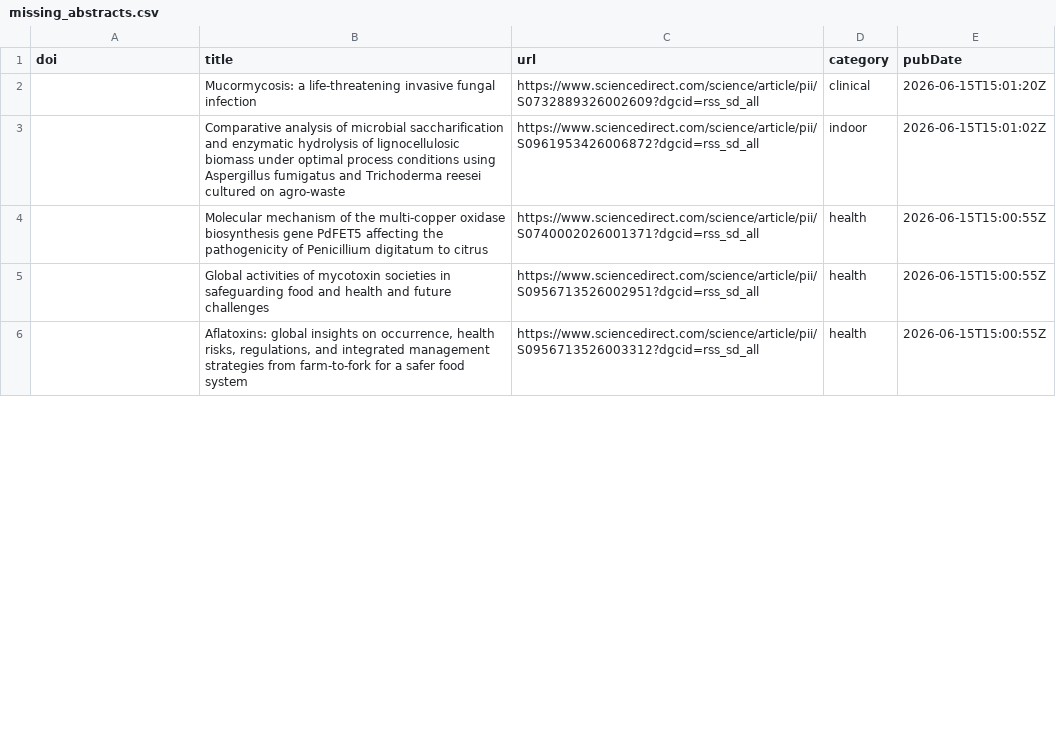
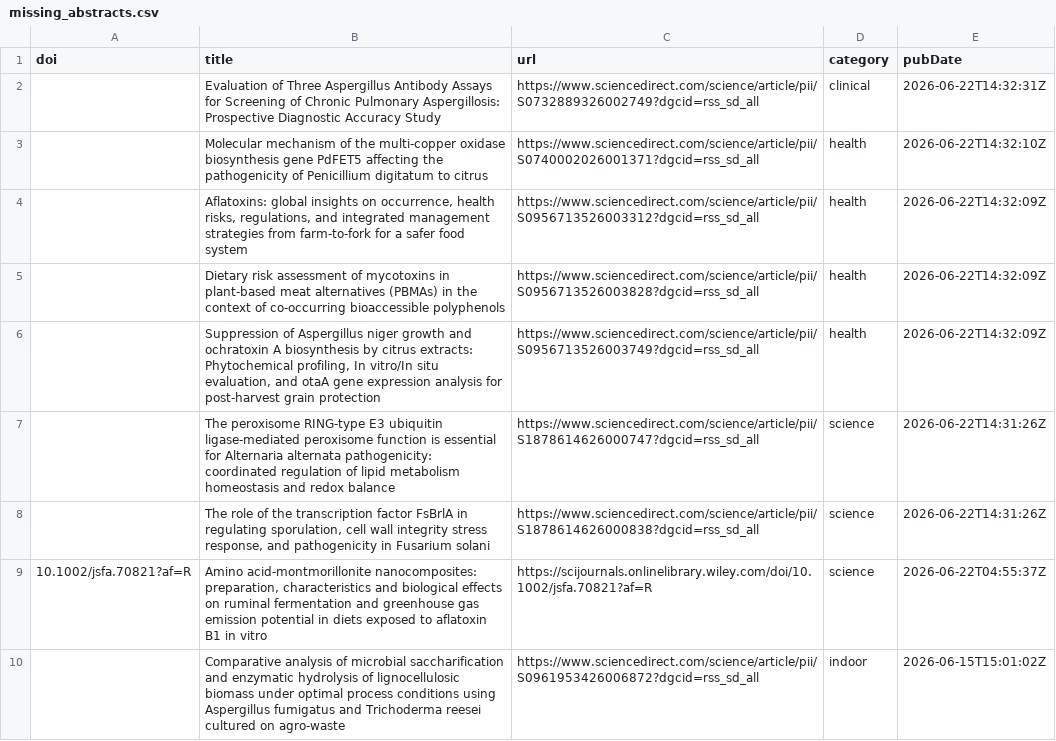
Before and after one commit to jamiejcross/planetmould, a CSV file: missing_abstracts.csv, drawn as a sheet; only a part is shown; the diff covers the shown part only.

```diff
--- a/missing_abstracts.csv
+++ b/missing_abstracts.csv
@@ -1,6 +1,10 @@
 doi,title,url,category,pubDate
-,Mucormycosis: a life-threatening invasive fungal infection,https://www.sciencedirect.com/science/article/pii/S0732889326002609?dgcid=rss_sd_all,clinical,2026-06-15T15:01:20Z
+,Evaluation of Three Aspergillus Antibody Assays for Screening of Chronic Pulmonary Aspergillosis: Prospective Diagnostic Accuracy Study,https://www.sciencedirect.com/science/article/pii/S0732889326002749?dgcid=rss_sd_all,clinical,2026-06-22T14:32:31Z
+,Molecular mechanism of the multi-copper oxidase biosynthesis gene PdFET5 affecting the pathogenicity of Penicillium digitatum to citrus,https://www.sciencedirect.com/science/article/pii/S0740002026001371?dgcid=rss_sd_all,health,2026-06-22T14:32:10Z
+,"Aflatoxins: global insights on occurrence, health risks, regulations, and integrated management strategies from farm-to-fork for a safer food system",https://www.sciencedirect.com/science/article/pii/S0956713526003312?dgcid=rss_sd_all,health,2026-06-22T14:32:09Z
+,Dietary risk assessment of mycotoxins in plant-based meat alternatives (PBMAs) in the context of co-occurring bioaccessible polyphenols,https://www.sciencedirect.com/science/article/pii/S0956713526003828?dgcid=rss_sd_all,health,2026-06-22T14:32:09Z
+,"Suppression of Aspergillus niger growth and ochratoxin A biosynthesis by citrus extracts: Phytochemical profiling, In vitro/In situ evaluation, and otaA gene expression analysis for post-harvest grain protection",https://www.sciencedirect.com/science/article/pii/S0956713526003749?dgcid=rss_sd_all,health,2026-06-22T14:32:09Z
+,The peroxisome RING-type E3 ubiquitin ligase-mediated peroxisome function is essential for Alternaria alternata pathogenicity: coordinated regulation of lipid metabolism homeostasis and redox balance,https://www.sciencedirect.com/science/article/pii/S1878614626000747?dgcid=rss_sd_all,science,2026-06-22T14:31:26Z
+,"The role of the transcription factor FsBrlA in regulating sporulation, cell wall integrity stress response, and pathogenicity in Fusarium solani",https://www.sciencedirect.com/science/article/pii/S1878614626000838?dgcid=rss_sd_all,science,2026-06-22T14:31:26Z
+10.1002/jsfa.70821?af=R,"Amino acid‐montmorillonite nanocomposites: preparation, characteristics and biological effects on ruminal fermentation and greenhouse gas emission potential in diets exposed to aflatoxin B1 in vitro",https://scijournals.onlinelibrary.wiley.com/doi/10.1002/jsfa.70821?af=R,science,2026-06-22T04:55:37Z
 ,Comparative analysis of microbial saccharification and enzymatic hydrolysis of lignocellulosic biomass under optimal process conditions using Aspergillus fumigatus and Trichoderma reesei cultured on agro-waste,https://www.sciencedirect.com/science/article/pii/S0961953426006872?dgcid=rss_sd_all,indoor,2026-06-15T15:01:02Z
-,Molecular mechanism of the multi-copper oxidase biosynthesis gene PdFET5 affecting the pathogenicity of Penicillium digitatum to citrus,https://www.sciencedirect.com/science/article/pii/S0740002026001371?dgcid=rss_sd_all,health,2026-06-15T15:00:55Z
-,Global activities of mycotoxin societies in safeguarding food and health and future challenges,https://www.sciencedirect.com/science/article/pii/S0956713526002951?dgcid=rss_sd_all,health,2026-06-15T15:00:55Z
-,"Aflatoxins: global insights on occurrence, health risks, regulations, and integrated management strategies from farm-to-fork for a safer food system",https://www.sciencedirect.com/science/article/pii/S0956713526003312?dgcid=rss_sd_all,health,2026-06-15T15:00:55Z
```
Also changed, not shown: 8 removed rows elsewhere in this file, 4 other files.
